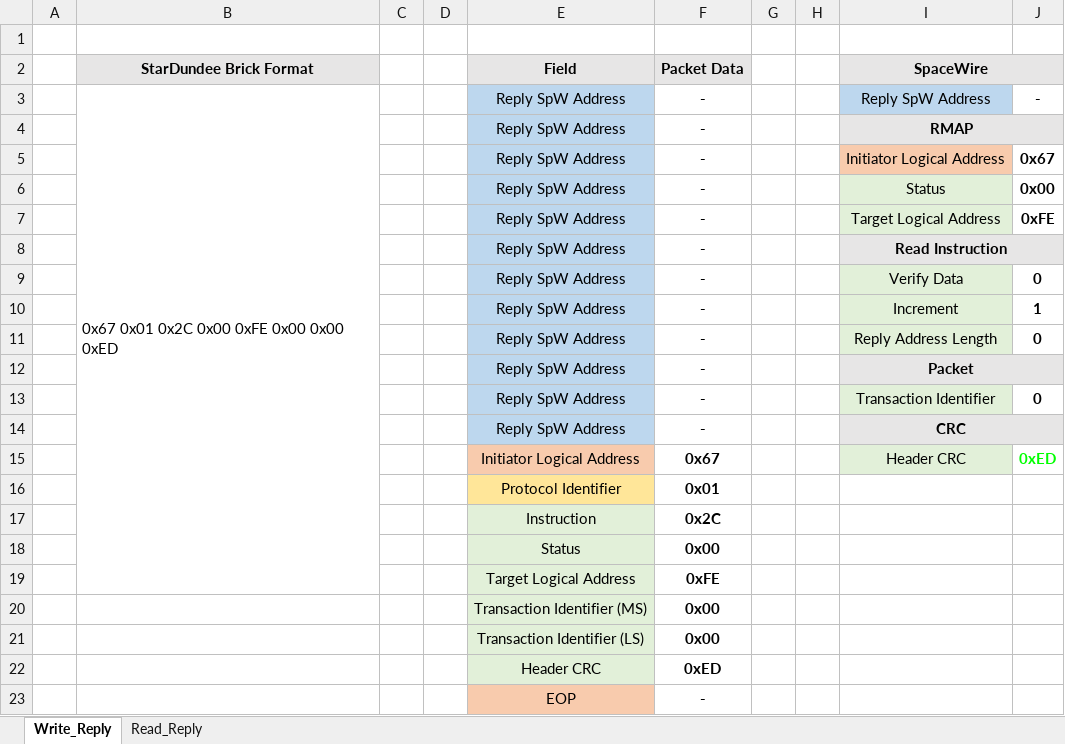
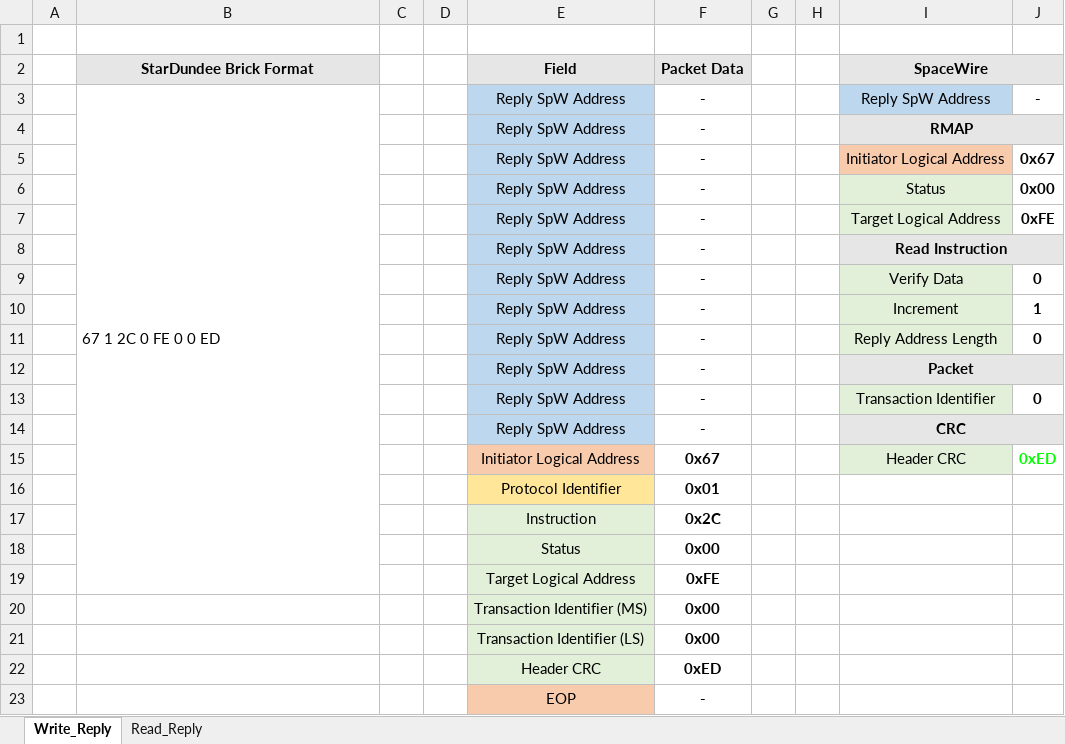
Before and after one commit to NSEE/SimuCam_Development_NFEE, an Excel workbook: FPGA_Developments/COM_Module_v1_5/References/RMAP Parser/RMAP_Reply_Parser.xlsm, sheet Write_Reply, drawn as a sheet; values as stored, in another font and other column widths than the file's, no borders; charts and pictures not drawn; the diff names each change by its address in the sheet, - before the commit and + after, or states it on an @@ line.

```diff
--- a/FPGA_Developments/COM_Module_v1_5/References/RMAP Parser/RMAP_Reply_Parser.xlsm (sheet Write_Reply)
+++ b/FPGA_Developments/COM_Module_v1_5/References/RMAP Parser/RMAP_Reply_Parser.xlsm (sheet Write_Reply)
-B3 (StarDundee Brick Format): 0x67 0x01 0x2C 0x00 0xFE 0x00 0x00 0xED
+B3 (StarDundee Brick Format): 67 1 2C 0 FE 0 0 ED
```
Also changed, not shown: sheet Read_Reply, charts or pictures, FPGA_Developments/COM_Module_v1_5/References/RMAP Parser/RMAP_Command_Generator.xlsm, 3 other files.
